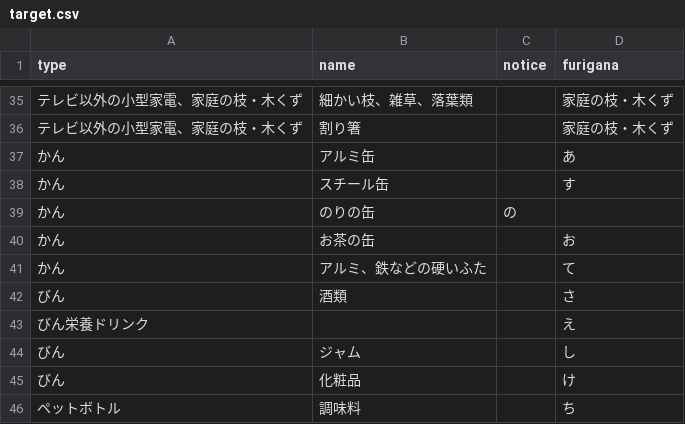
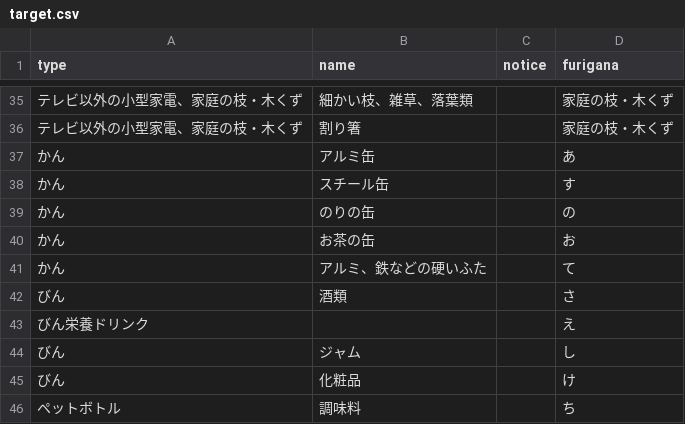
Before and after one commit to kei318hijiki/5374, a CSV file: data/target.csv, drawn as a sheet; only a part is shown, gaps mark what is left out.

Commit message:
Update target.csv

```diff
--- a/data/target.csv
+++ b/data/target.csv
@@ -38,3 +38,3 @@ type,name,notice,furigana
 かん,スチール缶,,す
-かん,のりの缶,の,
+かん,のりの缶,,の
 かん,お茶の缶,,お
```
